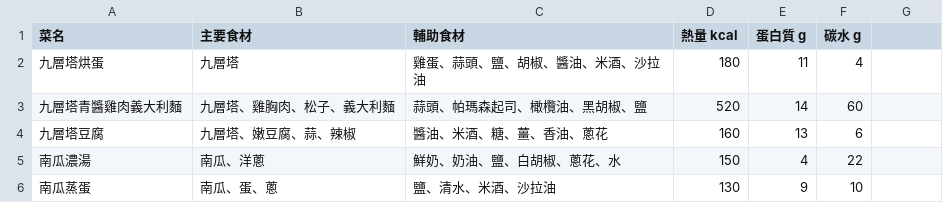
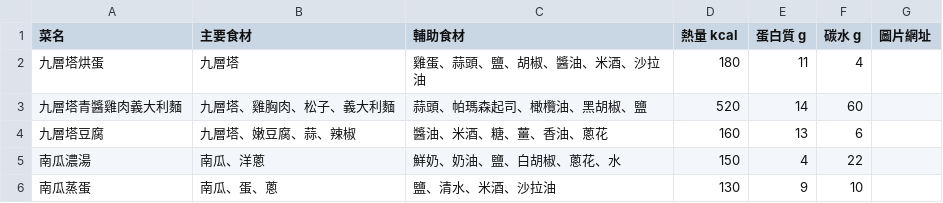
Before and after one commit to lihua00120/chat-_bot, a CSV file: recipe.csv, drawn as a sheet; only a part is shown.

Commit message:
Update recipe.csv

```diff
--- a/recipe.csv
+++ b/recipe.csv
@@ -1,2 +1,2 @@
-菜名,主要食材,輔助食材,熱量 kcal,蛋白質 g,碳水 g
+菜名,主要食材,輔助食材,熱量 kcal,蛋白質 g,碳水 g,圖片網址
 九層塔烘蛋,九層塔,雞蛋、蒜頭、鹽、胡椒、醬油、米酒、沙拉油,180,11,4
```
